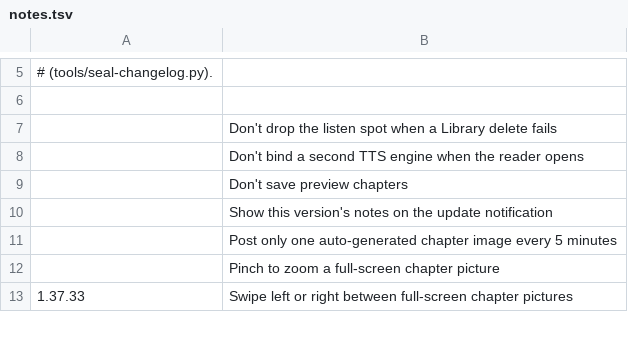
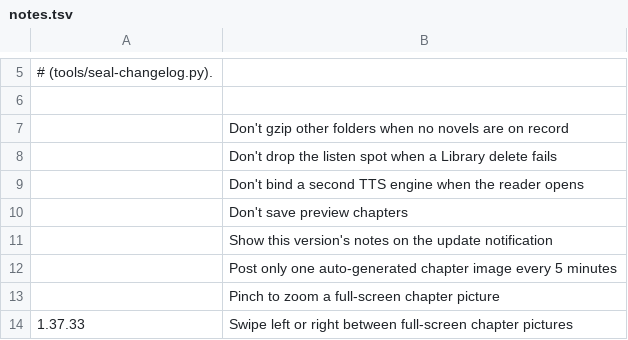
Before and after one commit to vtlinh/novels, a TSV file: android/changelog/notes.tsv, drawn as a sheet; only a part is shown, gaps mark what is left out; the diff names each change by its address in the sheet, - before the commit and + after, or states it on an @@ line.

```diff
--- a/android/changelog/notes.tsv
+++ b/android/changelog/notes.tsv
+row 7:  | Don't gzip other folders when no novels are on record
```
Also changed, not shown: 4 other files.
